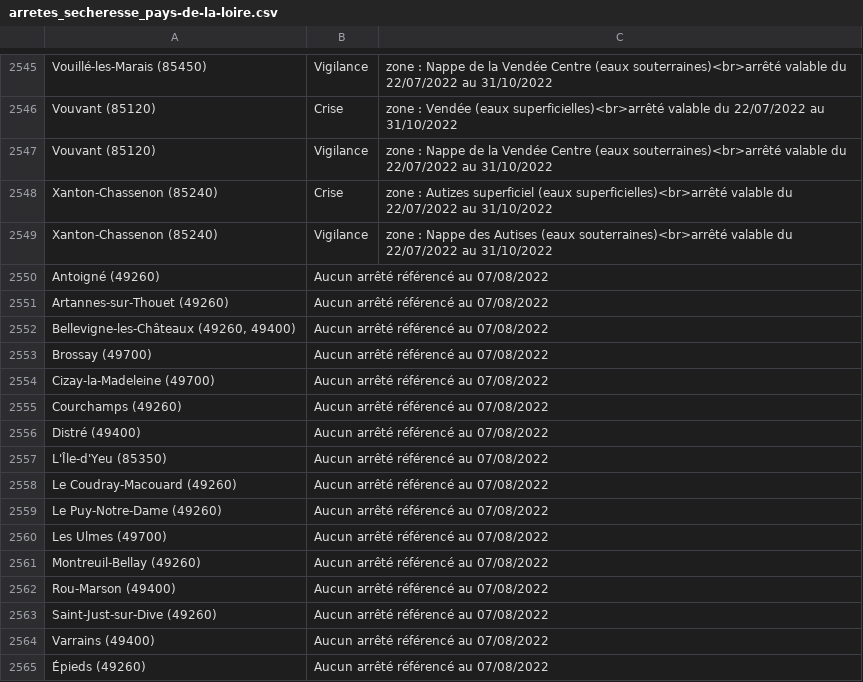
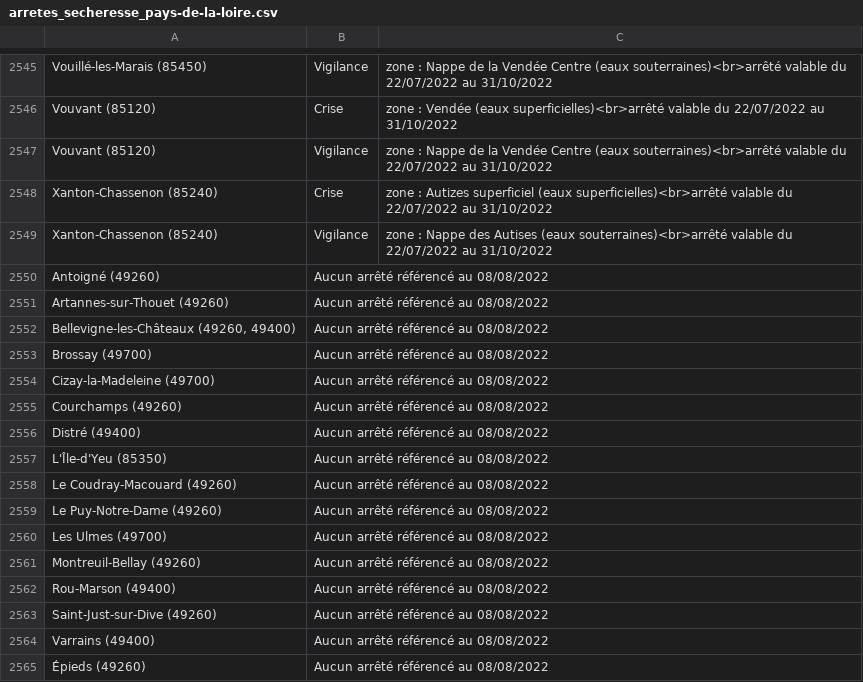
Before and after one commit to mattifaye/secheresse, a CSV file: arretes_secheresse_pays-de-la-loire.csv, drawn as a sheet; only a part is shown, gaps mark what is left out.

```diff
--- a/arretes_secheresse_pays-de-la-loire.csv
+++ b/arretes_secheresse_pays-de-la-loire.csv
@@ -2549,17 +2549,17 @@ Xanton-Chassenon (85240),Crise,zone : Autizes superficiel (eaux superficielles)<
 Xanton-Chassenon (85240),Vigilance,zone : Nappe des Autises (eaux souterraines)<br>arrêté valable du 22/07/2022 au 31/10/2022
-Antoigné (49260),Aucun arrêté référencé au 07/08/2022,
-Artannes-sur-Thouet (49260),Aucun arrêté référencé au 07/08/2022,
-"Bellevigne-les-Châteaux (49260, 49400)",Aucun arrêté référencé au 07/08/2022,
-Brossay (49700),Aucun arrêté référencé au 07/08/2022,
-Cizay-la-Madeleine (49700),Aucun arrêté référencé au 07/08/2022,
-Courchamps (49260),Aucun arrêté référencé au 07/08/2022,
-Distré (49400),Aucun arrêté référencé au 07/08/2022,
-L'Île-d'Yeu (85350),Aucun arrêté référencé au 07/08/2022,
-Le Coudray-Macouard (49260),Aucun arrêté référencé au 07/08/2022,
-Le Puy-Notre-Dame (49260),Aucun arrêté référencé au 07/08/2022,
-Les Ulmes (49700),Aucun arrêté référencé au 07/08/2022,
-Montreuil-Bellay (49260),Aucun arrêté référencé au 07/08/2022,
-Rou-Marson (49400),Aucun arrêté référencé au 07/08/2022,
-Saint-Just-sur-Dive (49260),Aucun arrêté référencé au 07/08/2022,
-Varrains (49400),Aucun arrêté référencé au 07/08/2022,
-Épieds (49260),Aucun arrêté référencé au 07/08/2022,
+Antoigné (49260),Aucun arrêté référencé au 08/08/2022,
+Artannes-sur-Thouet (49260),Aucun arrêté référencé au 08/08/2022,
+"Bellevigne-les-Châteaux (49260, 49400)",Aucun arrêté référencé au 08/08/2022,
+Brossay (49700),Aucun arrêté référencé au 08/08/2022,
+Cizay-la-Madeleine (49700),Aucun arrêté référencé au 08/08/2022,
+Courchamps (49260),Aucun arrêté référencé au 08/08/2022,
+Distré (49400),Aucun arrêté référencé au 08/08/2022,
+L'Île-d'Yeu (85350),Aucun arrêté référencé au 08/08/2022,
+Le Coudray-Macouard (49260),Aucun arrêté référencé au 08/08/2022,
+Le Puy-Notre-Dame (49260),Aucun arrêté référencé au 08/08/2022,
+Les Ulmes (49700),Aucun arrêté référencé au 08/08/2022,
+Montreuil-Bellay (49260),Aucun arrêté référencé au 08/08/2022,
+Rou-Marson (49400),Aucun arrêté référencé au 08/08/2022,
+Saint-Just-sur-Dive (49260),Aucun arrêté référencé au 08/08/2022,
+Varrains (49400),Aucun arrêté référencé au 08/08/2022,
+Épieds (49260),Aucun arrêté référencé au 08/08/2022,
```
Also changed, not shown: arretes_secheresse_bretagne.csv, arretes_secheresse_grand-est.csv, 2 other files.
